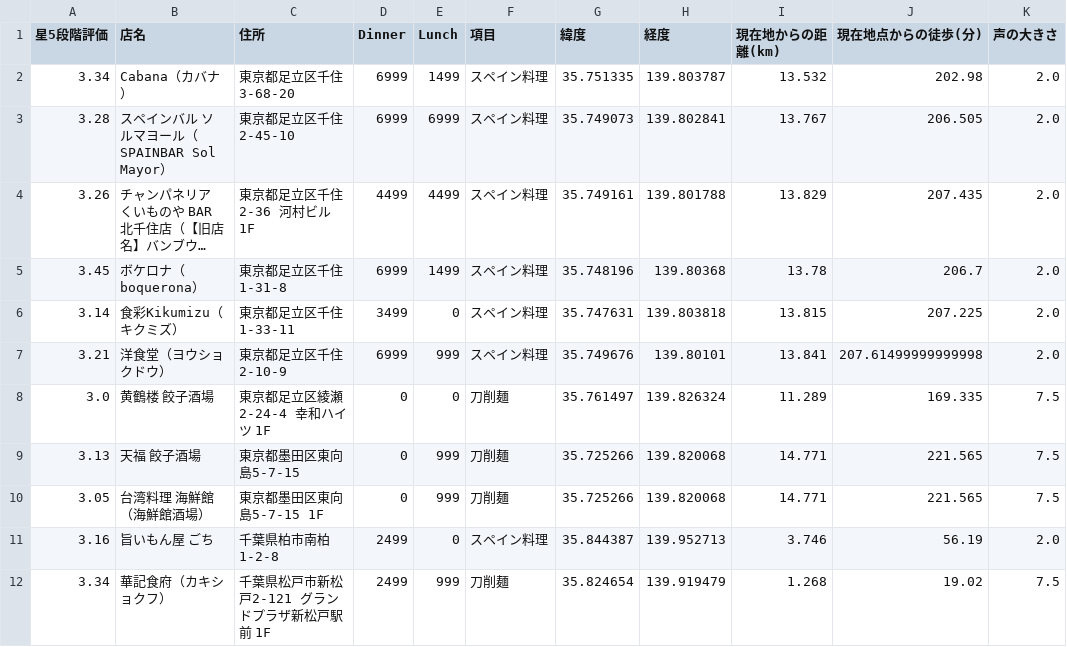
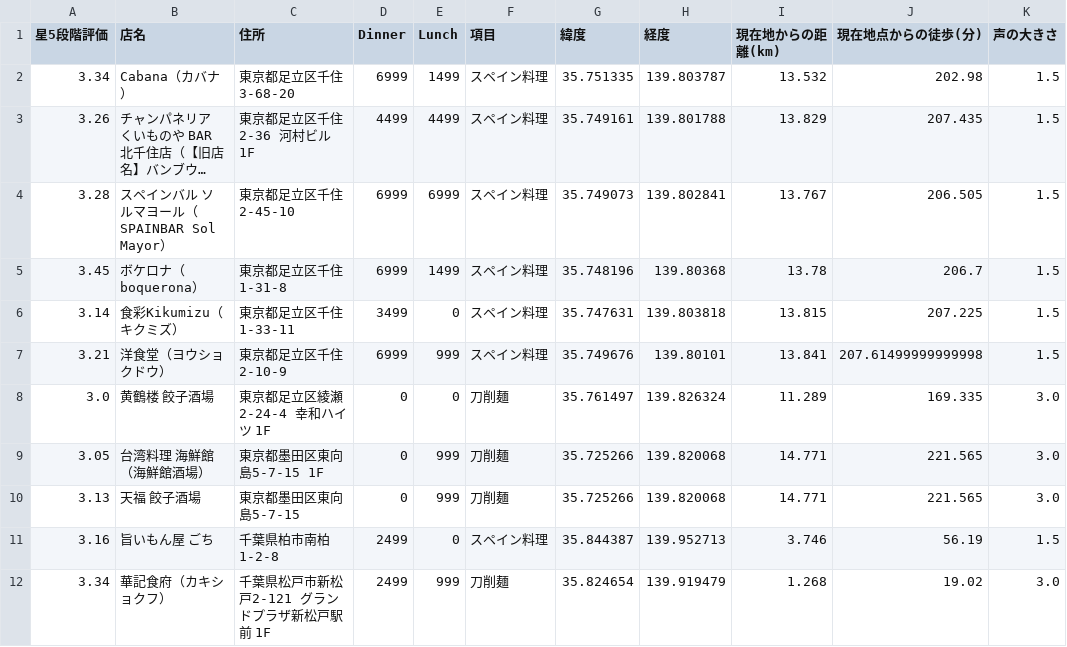
Before and after one commit to hiro-stack/tabelog-web-project, a CSV file: backend/api/tabelog/tabelog_app_manipulater/tabelog_system/data/maked_data/combined_data.csv, drawn as a sheet; long unchanged cells end in …; removed rows and columns are numbered as before the commit, all else as after; the diff names each change by its address in the sheet, - before the commit and + after, or states it on an @@ line.

```diff
--- a/backend/api/tabelog/tabelog_app_manipulater/tabelog_system/data/maked_data/combined_data.csv
+++ b/backend/api/tabelog/tabelog_app_manipulater/tabelog_system/data/maked_data/combined_data.csv
-K2 (声の大きさ): 2.0
+K2 (声の大きさ): 1.5
-row 3: 3.28 | スペインバル ソルマヨール（SPAINBAR Sol Mayor） | 東京都足立区千住2-45-10 | 6999 | 6999 | スペイン料理 | 35.749073 | 139.802841 | 13.767 | 206.505 | 2.0
-K3 (声の大きさ): 2.0
+K3 (声の大きさ): 1.5
+row 4: 3.28 | スペインバル ソルマヨール（SPAINBAR Sol Mayor） | 東京都足立区千住2-45-10 | 6999 | 6999 | スペイン料理 | 35.749073 | 139.802841 | 13.767 | 206.505 | 1.5
-K5:K7 (声の大きさ): 2.0
+K5:K7 (声の大きさ): 1.5
-K8 (声の大きさ): 7.5
+K8 (声の大きさ): 3.0
-row 9: 3.13 | 天福 餃子酒場 | 東京都墨田区東向島5-7-15 | 0 | 999 | 刀削麺 | 35.725266 | 139.820068 | 14.771 | 221.565 | 7.5
-K9 (声の大きさ): 7.5
+K9 (声の大きさ): 3.0
+row 10: 3.13 | 天福 餃子酒場 | 東京都墨田区東向島5-7-15 | 0 | 999 | 刀削麺 | 35.725266 | 139.820068 | 14.771 | 221.565 | 3.0
-K11 (声の大きさ): 2.0
+K11 (声の大きさ): 1.5
-K12 (声の大きさ): 7.5
+K12 (声の大きさ): 3.0
```
Also changed, not shown: backend/api/tabelog/tabelog_app_manipulater/tabelog_system/data/source_data/北千住/スペイン料理.csv, backend/api/tabelog/tabelog_app_manipulater/tabelog_system/data/source_data/北千住/刀削麺.csv, 11 other files.
